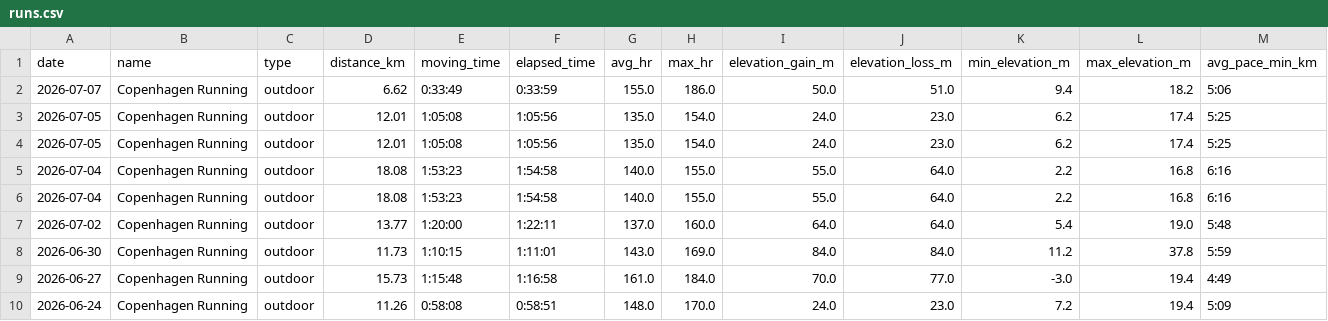
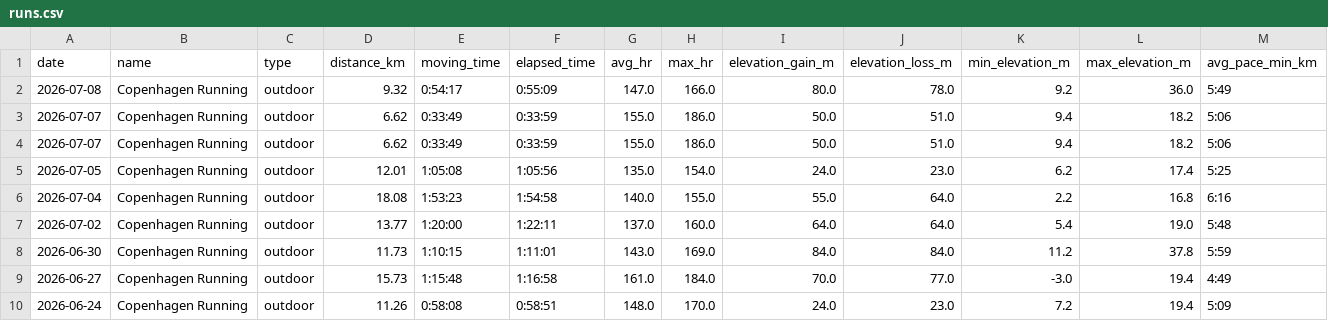
Before and after one commit to ricocousin/FF_Dashboard, a CSV file: runs.csv, drawn as a sheet; only a part is shown; removed rows and columns are numbered as before the commit, all else as after; rows hold the shown columns only; the diff names each change by its address in the sheet, - before the commit and + after, or states it on an @@ line.

```diff
--- a/runs.csv
+++ b/runs.csv
+row 2: 2026-07-08 | Copenhagen Running | outdoor | 9.32 | 0:54:17 | 0:55:09 | 147.0 | 166.0 | 80.0 | 78.0 | 9.2 | 36.0 | 5:49
+row 3: 2026-07-07 | Copenhagen Running | outdoor | 6.62 | 0:33:49 | 0:33:59 | 155.0 | 186.0 | 50.0 | 51.0 | 9.4 | 18.2 | 5:06
-row 4: 2026-07-05 | Copenhagen Running | outdoor | 12.01 | 1:05:08 | 1:05:56 | 135.0 | 154.0 | 24.0 | 23.0 | 6.2 | 17.4 | 5:25
-row 5: 2026-07-04 | Copenhagen Running | outdoor | 18.08 | 1:53:23 | 1:54:58 | 140.0 | 155.0 | 55.0 | 64.0 | 2.2 | 16.8 | 6:16
```
Also changed, not shown: sleep.csv, strength.csv, 8 other files.
